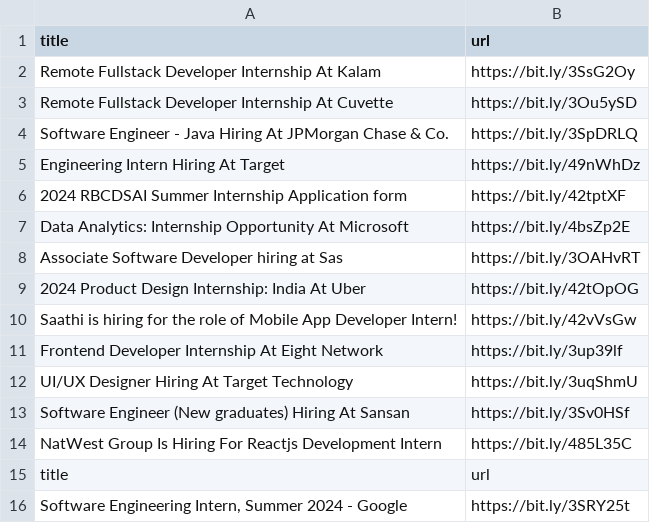
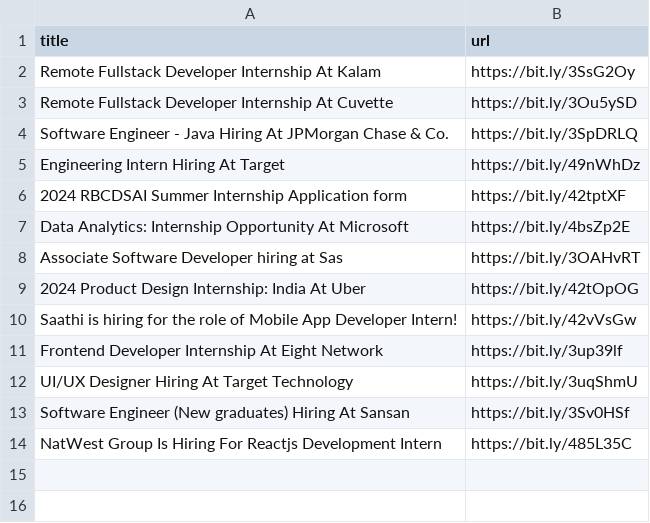
Before and after one commit to AbyvargheseMandapathel/job_updates_bot, a CSV file: output.csv, drawn as a sheet.

```diff
--- a/output.csv
+++ b/output.csv
@@ -14,3 +14 @@ Software Engineer (New graduates) Hiring At Sansan,https://bit.ly/3Sv0HSf
 NatWest Group Is Hiring For Reactjs Development Intern ,https://bit.ly/485L35C
-title,url
-"Software Engineering Intern, Summer 2024 - Google",https://bit.ly/3SRY25t
```
Also changed, not shown: 2 other files.
